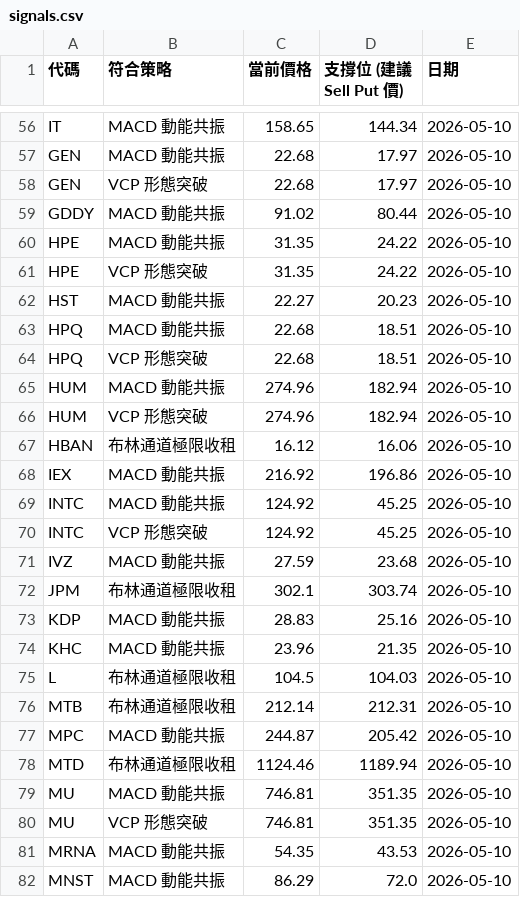
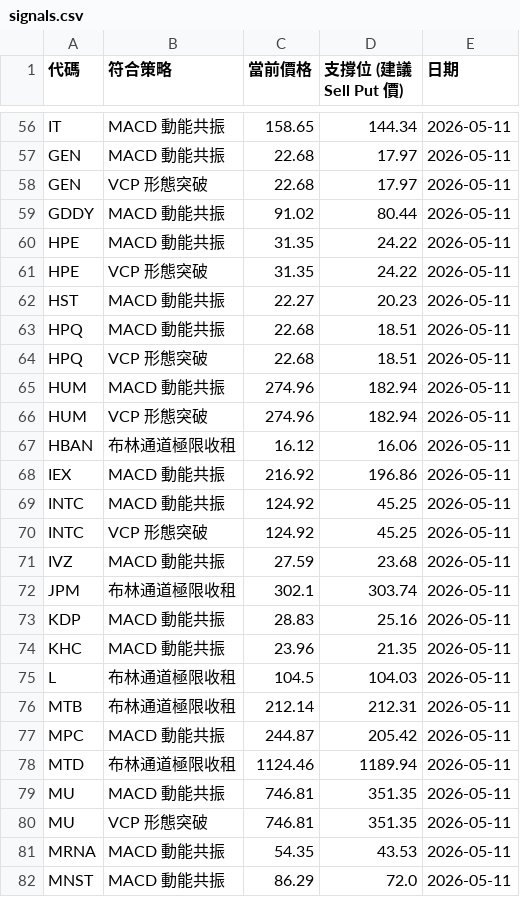
Before and after one commit to show0621/sp500-options-dashboard, a CSV file: signals.csv, drawn as a sheet; only a part is shown, gaps mark what is left out; the diff covers the shown part only; the diff names each change by its address in the sheet, - before the commit and + after, or states it on an @@ line.

```diff
--- a/signals.csv
+++ b/signals.csv
-E56:E82 (日期): 2026-05-10
+E56:E82 (日期): 2026-05-11
```
Also changed, not shown: 100 edited cells elsewhere in this file.
